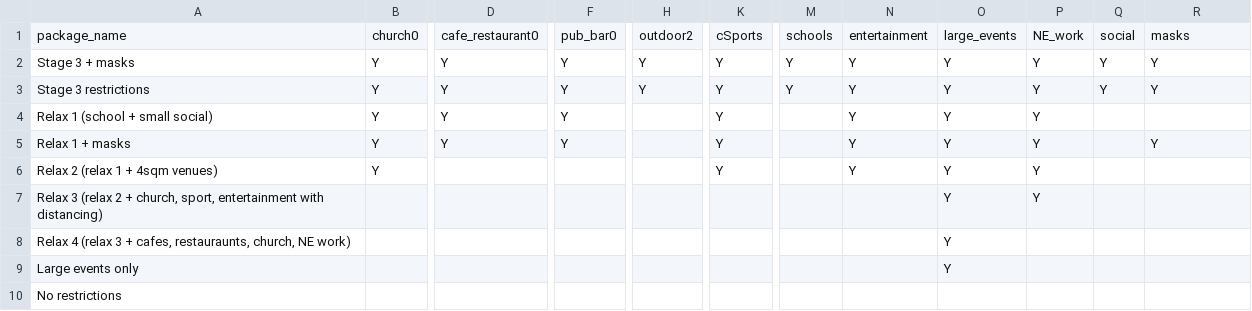
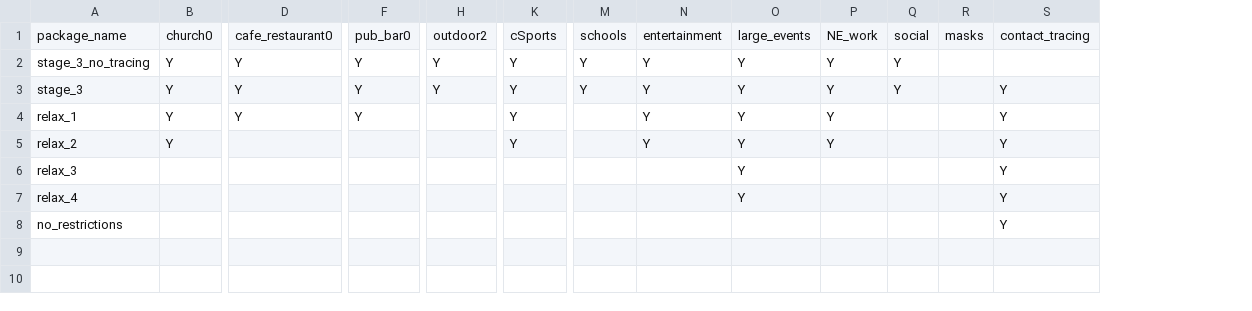
Before and after one commit to brain-modelling-group/covasim-qld-model, a CSV file: applications/Susceptibility/packages.csv, drawn as a sheet; only a part is shown, gaps mark what is left out; removed rows and columns are numbered as before the commit, all else as after; rows hold the shown columns only; the diff names each change by its address in the sheet, - before the commit and + after, or states it on an @@ line.

```diff
--- a/applications/Susceptibility/packages.csv
+++ b/applications/Susceptibility/packages.csv
-column A, rows 1-2: package_name | Stage 3 + masks; rows 5-8: Relax 1 + masks | Relax 2 (relax 1 + 4sqm venues) | Relax 3 (relax 2 + church, sport, entertainment with distancing) | Relax 4 (relax 3 + cafes, restauraunts, church, NE work); row 10: No restrictions
+column A, row 1: package_name; rows 3-8: stage_3 | relax_1 | relax_2 | relax_3 | relax_4 | no_restrictions
+column R, row 1: masks
-S1: masks
+S1: contact_tracing
+row 2: stage_3_no_tracing | Y | Y | Y | Y | Y | Y | Y | Y | Y | Y
-row 3: Stage 3 restrictions | Y | Y | Y | Y | Y | Y | Y | Y | Y | Y | Y
-row 4: Relax 1 (school + small social) | Y | Y | Y |  | Y |  | Y | Y | Y
-S5:S7: (empty)
+S5:S7: Y
-P6: Y
+P6: (empty)
-row 9: Large events only |  |  |  |  |  |  |  | Y
-S8: (empty)
+S8: Y
```
Also changed, not shown: applications/Susceptibility/scenarios.csv, 3 other files.
